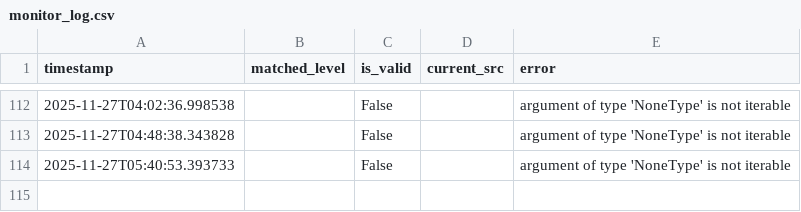
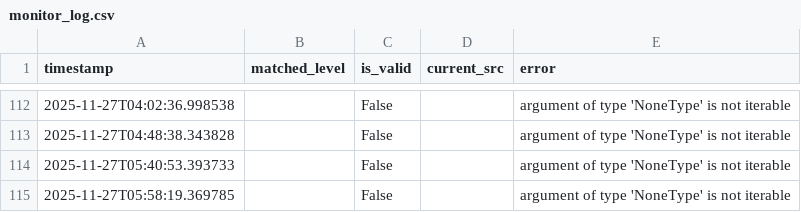
Before and after one commit to decccca-commits/image-monitor, a CSV file: results/monitor_log.csv, drawn as a sheet; only a part is shown, gaps mark what is left out; the diff names each change by its address in the sheet, - before the commit and + after, or states it on an @@ line.

```diff
--- a/results/monitor_log.csv
+++ b/results/monitor_log.csv
+row 115: 2025-11-27T05:58:19.369785 |  | False |  | argument of type 'NoneType' is not iterable
```
Also changed, not shown: 1 other file.
